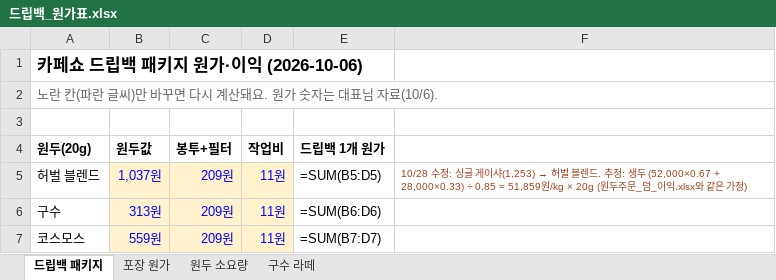
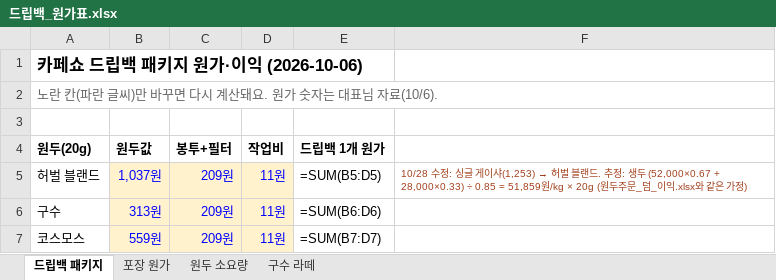
Before and after one commit to Gachicoffee/cafeshow2026, an Excel workbook: planning/드립백_원가표.xlsx, sheet 드립백 패키지, drawn as a sheet; only a part is shown; values as stored, in another font and other column widths than the file's, no borders; formulas without a stored value are shown as written; the diff names each change by its address in the sheet, - before the commit and + after, or states it on an @@ line.

```diff
--- a/planning/드립백_원가표.xlsx (sheet 드립백 패키지)
+++ b/planning/드립백_원가표.xlsx (sheet 드립백 패키지)
-A5 (원두(20g)): 허벌 블렌드
+A5 (원두(20g)): 허벌 블랜드
-F5: …허벌 블렌드. 추정…
+F5: …허벌 블랜드. 추정…
```
Also changed, not shown: sheet 원두 소요량, planning/로스팅_필요량.xlsx, planning/소반_세팅_시안.xlsx, 9 other files.
